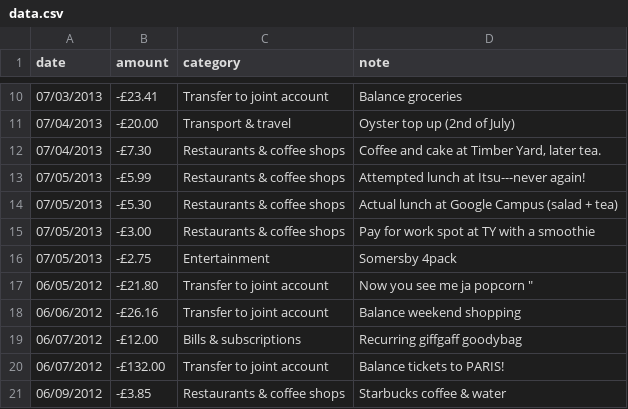
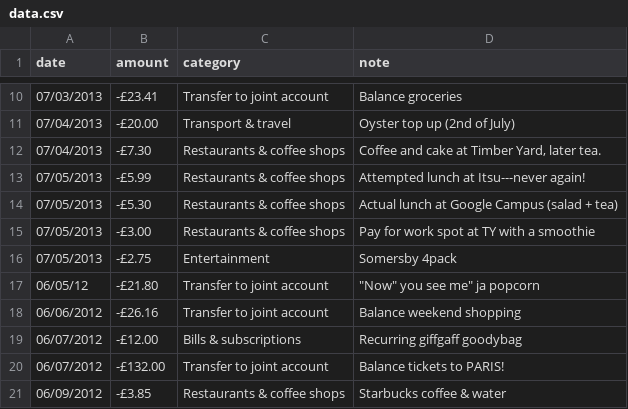
Before and after one commit to argentum47/Fio, a CSV file: public/data.csv, drawn as a sheet; only a part is shown, gaps mark what is left out.

Commit message:
Update data.csv

```diff
--- a/public/data.csv
+++ b/public/data.csv
@@ -16,3 +16,3 @@ date,amount,category,note
 07/05/2013,-£2.75,"Entertainment","Somersby 4pack"
-06/05/2012,-£21.80,"Transfer to joint account",""Now you see me ja popcorn "
+06/05/12,-£21.80,"Transfer to joint account","""Now"" you see me"" ja popcorn "
 06/06/2012,-£26.16,"Transfer to joint account","Balance weekend shopping"
```
